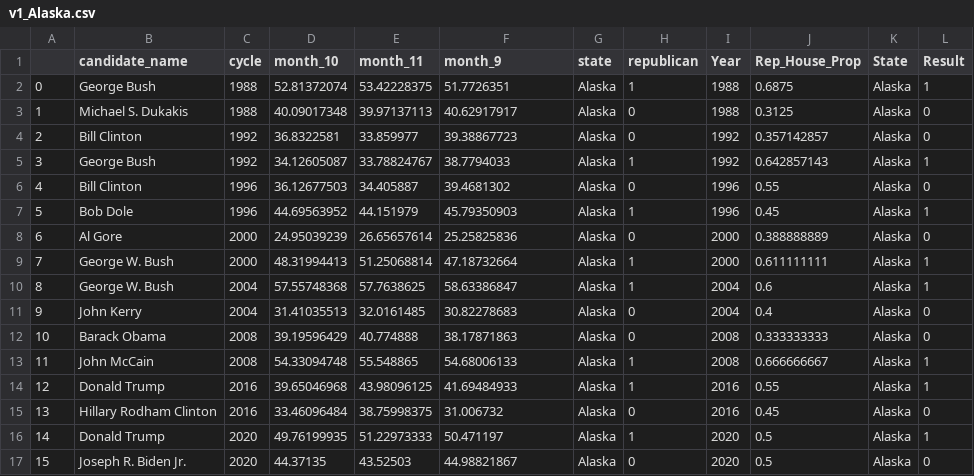
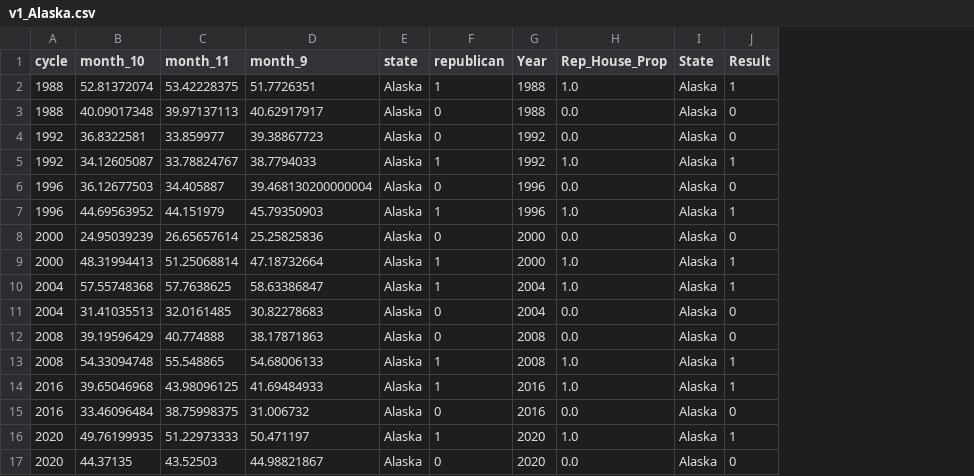
Before and after one commit to CS109a-Election2020/Harvard_G1, a CSV file: Electoral_College/states/v1_Alaska.csv, drawn as a sheet; removed rows and columns are numbered as before the commit, all else as after; the diff names each change by its address in the sheet, - before the commit and + after, or states it on an @@ line.

```diff
--- a/Electoral_College/states/v1_Alaska.csv
+++ b/Electoral_College/states/v1_Alaska.csv
-column A, rows 2-17: 0 | 1 | 2 | 3 | 4 | 5 | 6 | 7 | 8 | 9 | 10 | 11 | 12 | 13 | 14 | 15
-column B (candidate_name), rows 2-17: George Bush | Michael S. Dukakis | Bill Clinton | George Bush | Bill Clinton | Bob Dole | Al Gore | George W. Bush | George W. Bush | John Kerry | Barack Obama | John McCain | Donald Trump | Hillary Rodham Clinton | Donald Trump | Joseph R. Biden Jr.
-H2 (Rep_House_Prop): 0.6875
+H2 (Rep_House_Prop): 1.0
-H3 (Rep_House_Prop): 0.3125
+H3 (Rep_House_Prop): 0.0
-H4 (Rep_House_Prop): 0.357142857
+H4 (Rep_House_Prop): 0.0
-H5 (Rep_House_Prop): 0.642857143
+H5 (Rep_House_Prop): 1.0
-D6 (month_9): 39.4681302
+D6 (month_9): 39.468130200000004
-H6 (Rep_House_Prop): 0.55
+H6 (Rep_House_Prop): 0.0
-H7 (Rep_House_Prop): 0.45
+H7 (Rep_House_Prop): 1.0
-H8 (Rep_House_Prop): 0.388888889
+H8 (Rep_House_Prop): 0.0
-H9 (Rep_House_Prop): 0.611111111
+H9 (Rep_House_Prop): 1.0
-H10 (Rep_House_Prop): 0.6
+H10 (Rep_House_Prop): 1.0
-H11 (Rep_House_Prop): 0.4
+H11 (Rep_House_Prop): 0.0
-H12 (Rep_House_Prop): 0.333333333
+H12 (Rep_House_Prop): 0.0
-H13 (Rep_House_Prop): 0.666666667
+H13 (Rep_House_Prop): 1.0
-H14 (Rep_House_Prop): 0.55
+H14 (Rep_House_Prop): 1.0
-H15 (Rep_House_Prop): 0.45
+H15 (Rep_House_Prop): 0.0
-H16 (Rep_House_Prop): 0.5
+H16 (Rep_House_Prop): 1.0
-H17 (Rep_House_Prop): 0.5
+H17 (Rep_House_Prop): 0.0
```
Also changed, not shown: Electoral_College/states/v1_Alabama.csv, Electoral_College/states/v1_Minnesota.csv, 5 other files.
